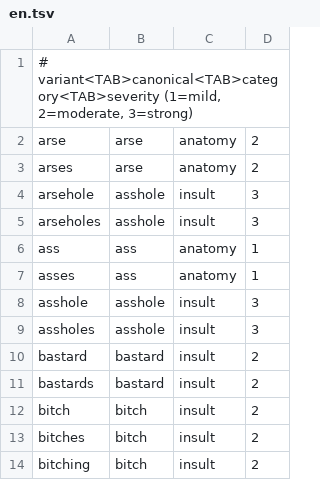
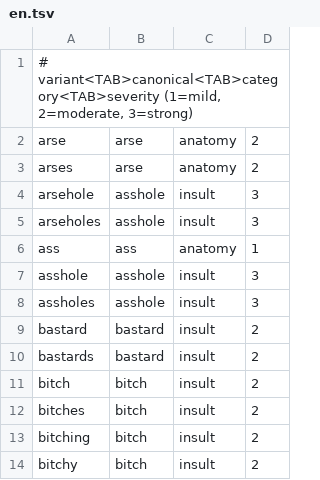
Before and after one commit to marcelpetrick/AgenticSwearJar, a TSV file: swearstats/data/en.tsv, drawn as a sheet; only a part is shown; the shorter side is filled out with more unchanged rows.

```diff
--- a/swearstats/data/en.tsv
+++ b/swearstats/data/en.tsv
@@ -6,3 +6,2 @@ arseholes	asshole	insult	3
 ass	ass	anatomy	1
-asses	ass	anatomy	1
 asshole	asshole	insult	3
```
Also changed, not shown: 2 other files.
